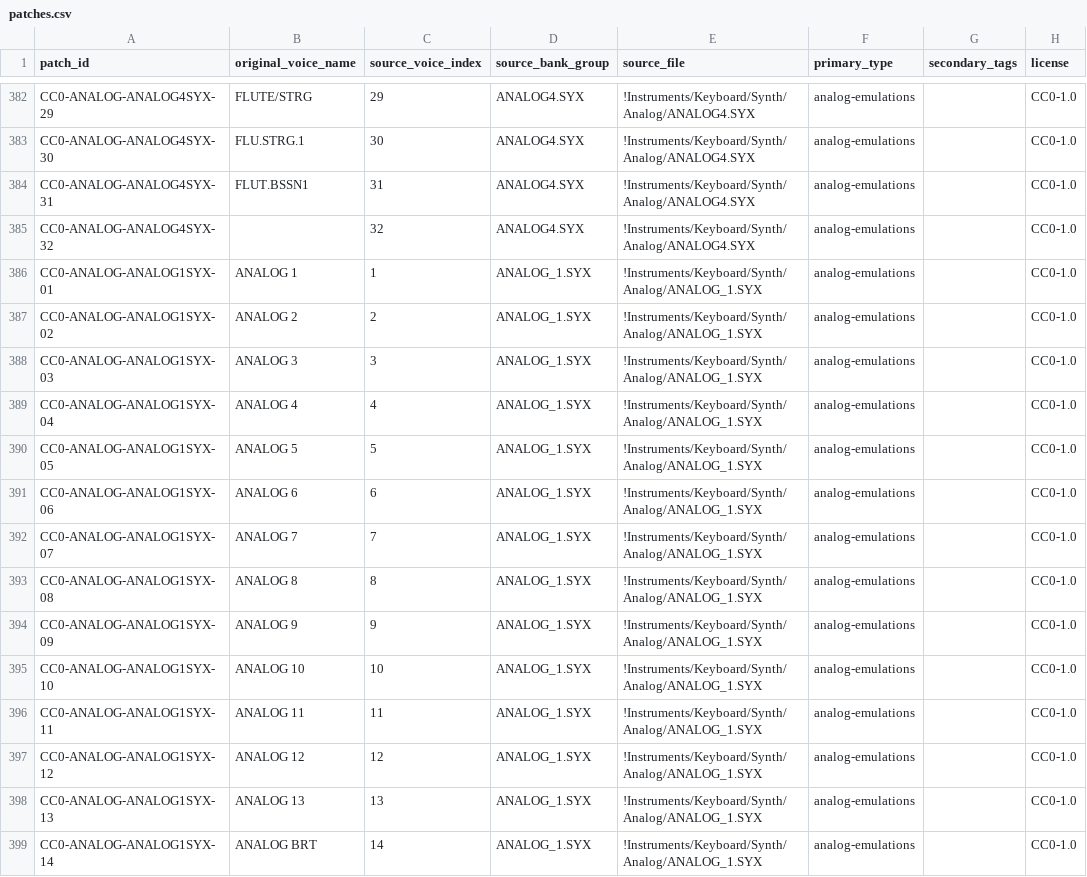
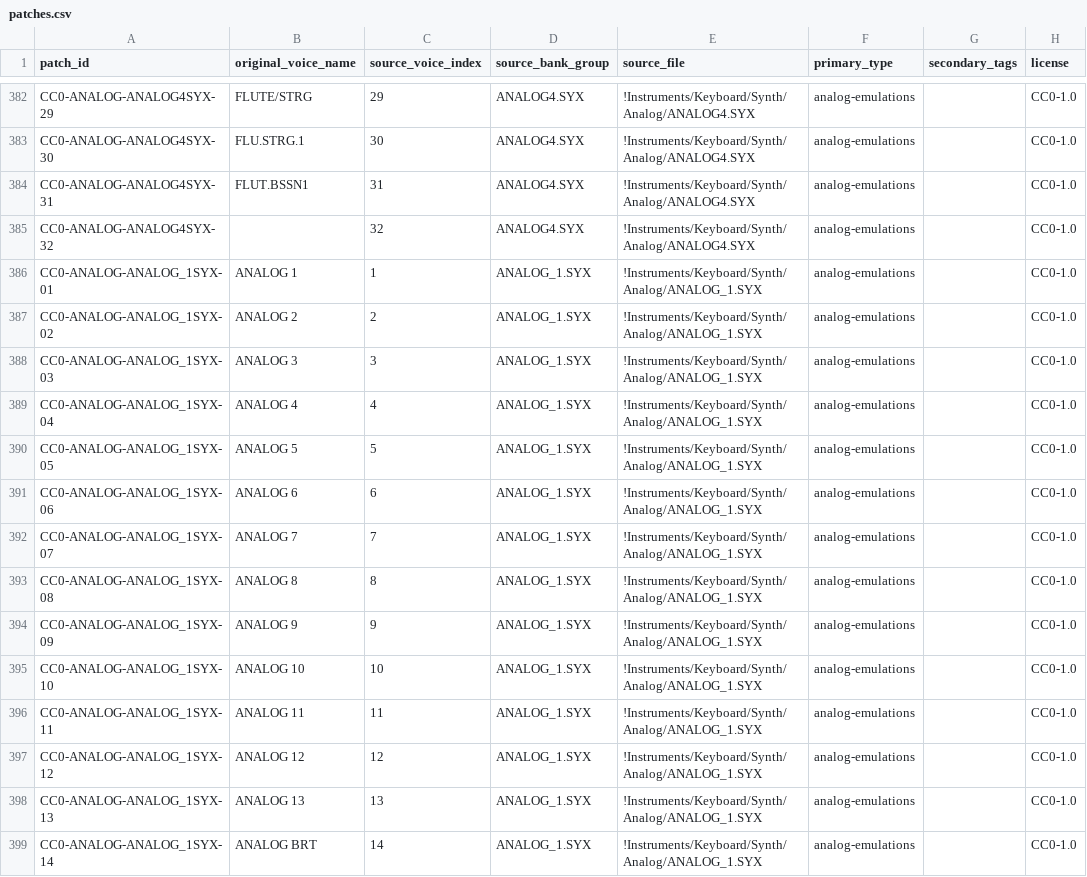
Before and after one commit to albinoIguana/FM1-Lab, a CSV file: patches/catalog/patches.csv, drawn as a sheet; only a part is shown, gaps mark what is left out; the diff covers the shown part only; the diff names each change by its address in the sheet, - before the commit and + after, or states it on an @@ line.

Commit message:
Rebuild patch catalog with unique IDs across 896 voices

```diff
--- a/patches/catalog/patches.csv
+++ b/patches/catalog/patches.csv
-A386 (patch_id): CC0-ANALOG-ANALOG1SYX-01
+A386 (patch_id): CC0-ANALOG-ANALOG_1SYX-01
-A387 (patch_id): CC0-ANALOG-ANALOG1SYX-02
+A387 (patch_id): CC0-ANALOG-ANALOG_1SYX-02
-A388 (patch_id): CC0-ANALOG-ANALOG1SYX-03
+A388 (patch_id): CC0-ANALOG-ANALOG_1SYX-03
-A389 (patch_id): CC0-ANALOG-ANALOG1SYX-04
+A389 (patch_id): CC0-ANALOG-ANALOG_1SYX-04
-A390 (patch_id): CC0-ANALOG-ANALOG1SYX-05
+A390 (patch_id): CC0-ANALOG-ANALOG_1SYX-05
-A391 (patch_id): CC0-ANALOG-ANALOG1SYX-06
+A391 (patch_id): CC0-ANALOG-ANALOG_1SYX-06
-A392 (patch_id): CC0-ANALOG-ANALOG1SYX-07
+A392 (patch_id): CC0-ANALOG-ANALOG_1SYX-07
-A393 (patch_id): CC0-ANALOG-ANALOG1SYX-08
+A393 (patch_id): CC0-ANALOG-ANALOG_1SYX-08
-A394 (patch_id): CC0-ANALOG-ANALOG1SYX-09
+A394 (patch_id): CC0-ANALOG-ANALOG_1SYX-09
-A395 (patch_id): CC0-ANALOG-ANALOG1SYX-10
+A395 (patch_id): CC0-ANALOG-ANALOG_1SYX-10
-A396 (patch_id): CC0-ANALOG-ANALOG1SYX-11
+A396 (patch_id): CC0-ANALOG-ANALOG_1SYX-11
-A397 (patch_id): CC0-ANALOG-ANALOG1SYX-12
+A397 (patch_id): CC0-ANALOG-ANALOG_1SYX-12
-A398 (patch_id): CC0-ANALOG-ANALOG1SYX-13
+A398 (patch_id): CC0-ANALOG-ANALOG_1SYX-13
-A399 (patch_id): CC0-ANALOG-ANALOG1SYX-14
+A399 (patch_id): CC0-ANALOG-ANALOG_1SYX-14
```
Also changed, not shown: 50 edited cells elsewhere in this file.
